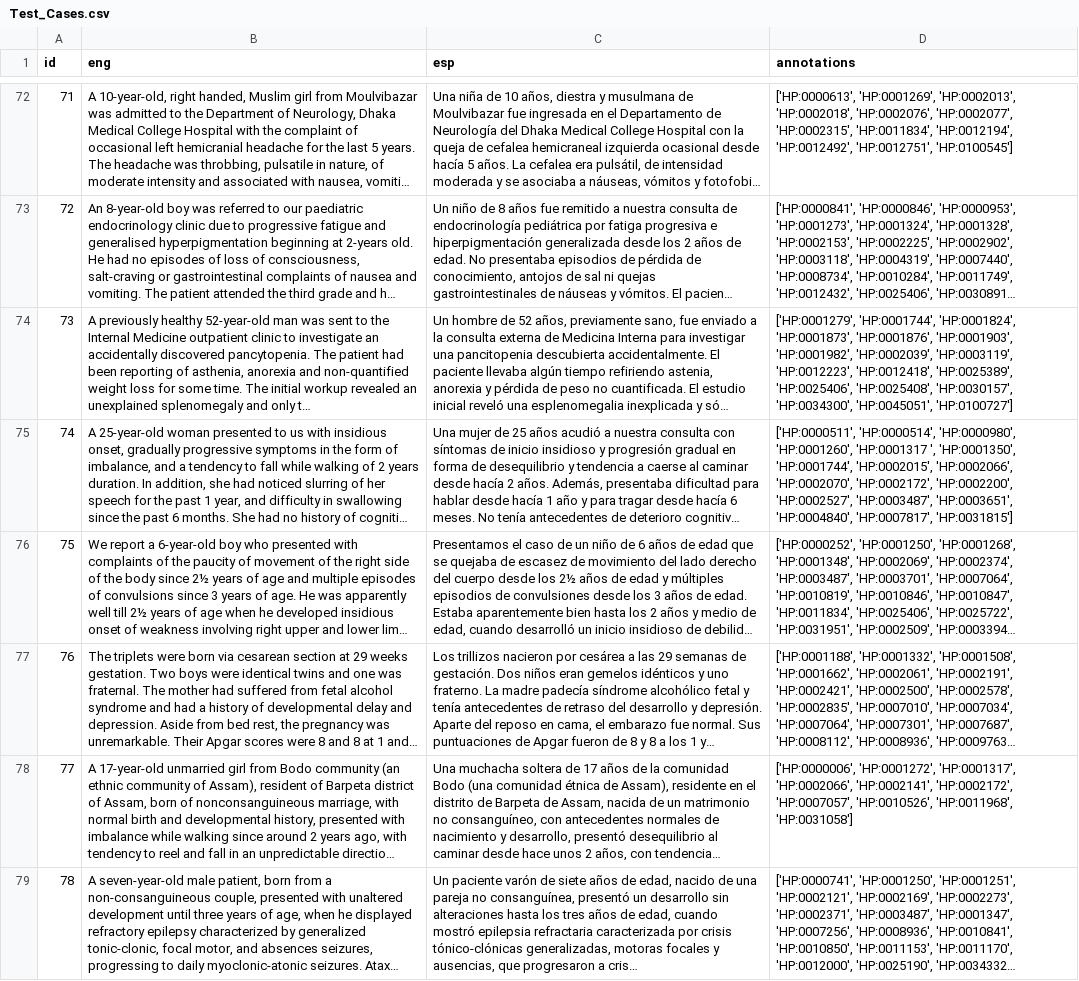
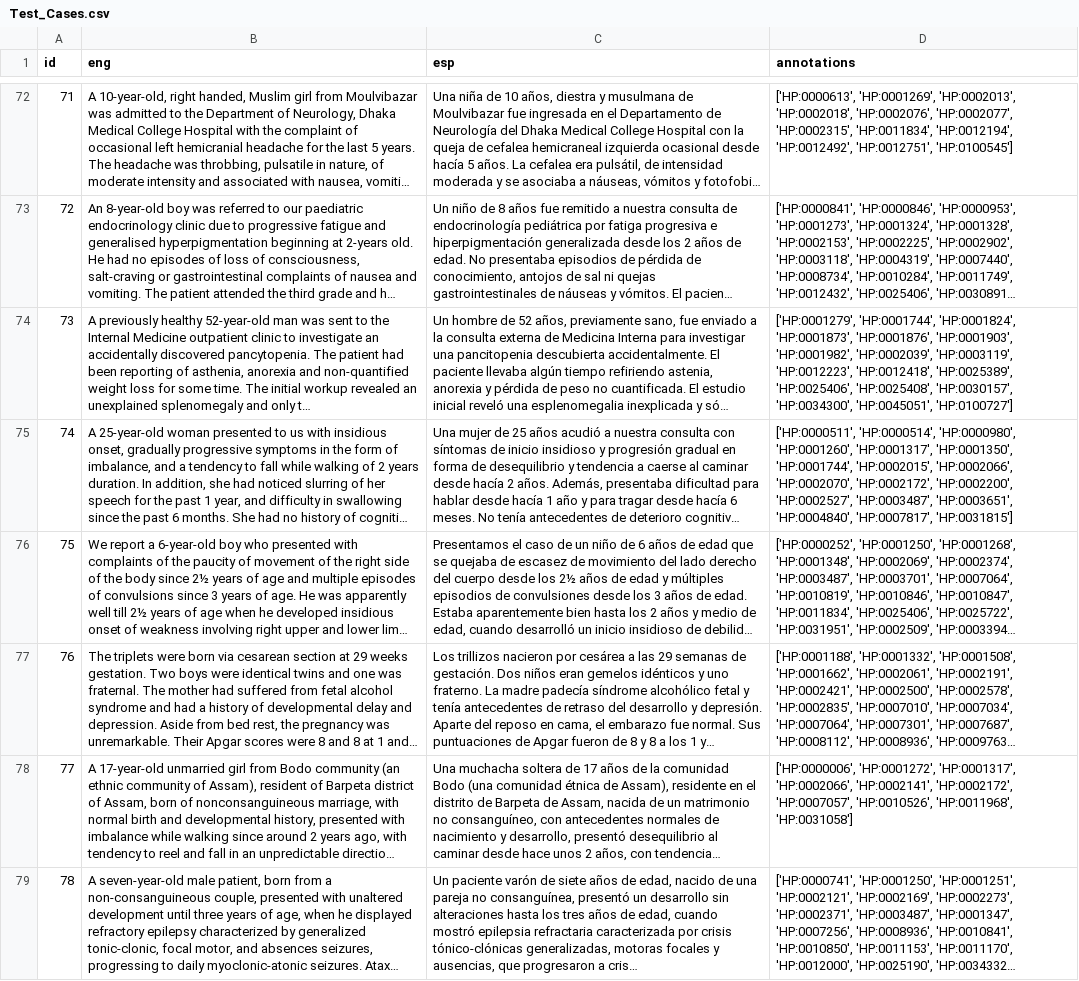
Before and after one commit to mdiazrioUOC/TFM_2025_1, a CSV file: datasets/RAG-HPO/Test_Cases.csv, drawn as a sheet; only a part is shown, gaps mark what is left out; long unchanged cells end in …; the diff covers the shown part only; the diff names each change by its address in the sheet, - before the commit and + after, or states it on an @@ line.

```diff
--- a/datasets/RAG-HPO/Test_Cases.csv
+++ b/datasets/RAG-HPO/Test_Cases.csv
-D75 (annotations): …'HP:0000980', 'HP:0001260', 'HP:0001317 ', 'HP:0001350', 'HP:0001744',…
+D75 (annotations): …'HP:0000980', 'HP:0001260', 'HP:0001317', 'HP:0001350', 'HP:0001744',…
```
Also changed, not shown: 19 edited cells elsewhere in this file, 19 other files.
